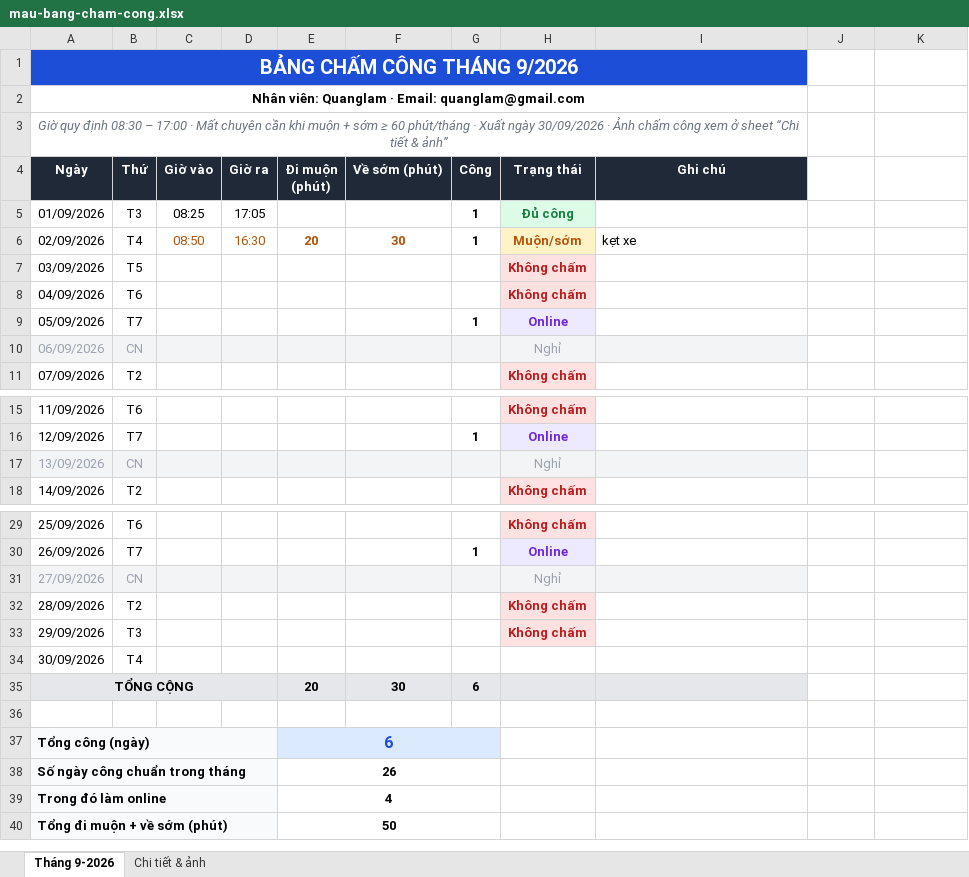
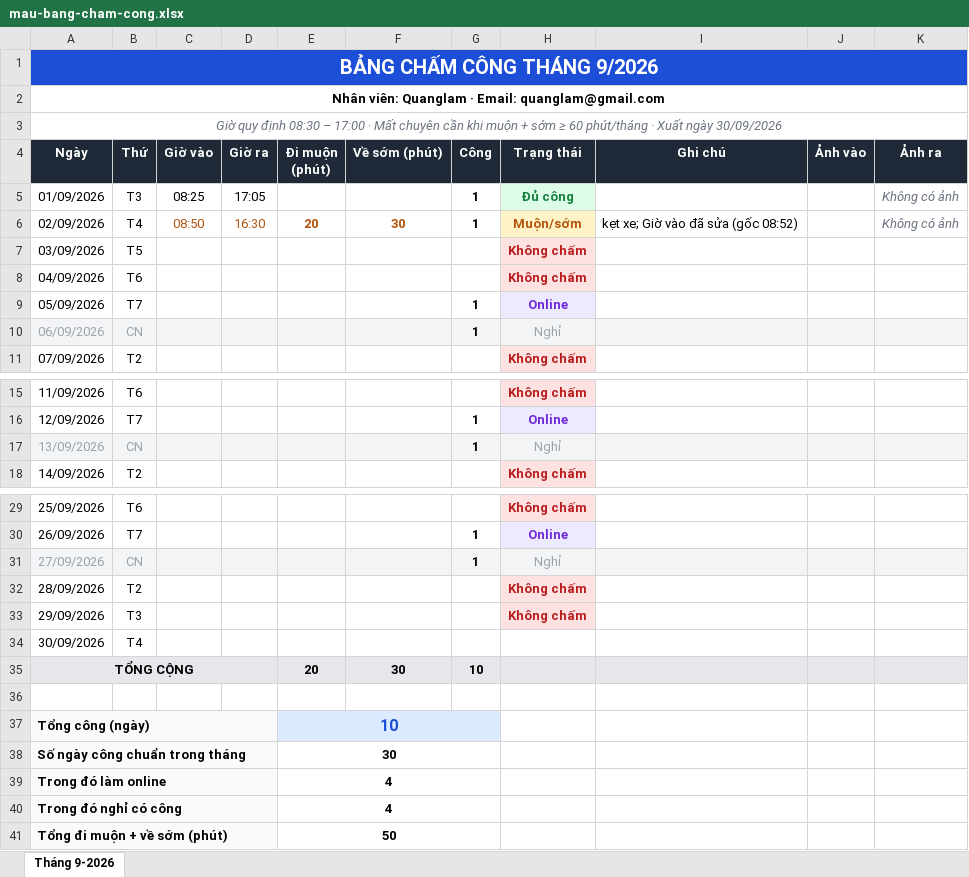
Before and after one commit to quanglam54/chamcong, an Excel workbook: mau-bang-cham-cong.xlsx, sheet Tháng 9-2026, drawn as a sheet; only a part is shown, gaps mark what is left out; values as stored, in another font and other column widths than the file's, no borders; charts and pictures not drawn; removed rows and columns are numbered as before the commit, all else as after; the diff covers the shown part only; the diff names each change by its address in the sheet, - before the commit and + after, or states it on an @@ line.

```diff
--- a/mau-bang-cham-cong.xlsx (sheet Tháng 9-2026)
+++ b/mau-bang-cham-cong.xlsx (sheet Tháng 9-2026)
-sheet tab: Chi tiết & ảnh
-A1:I1 merged
+A1:K1 merged
-J1:K1 fill: none
+J1:K1 fill: #1D4ED8
-A2:I2 merged
+A2:K2 merged
-A3 (Ngày): …ngày 30/09/2026 · Ảnh chấm công xem ở sheet “Chi tiết & ảnh”
+A3 (Ngày): …ngày 30/09/2026
-A3:I3 merged
+A3:K3 merged
-J4: (empty)
+J4: Ảnh vào
-J4:K4 fill: none
+J4:K4 fill: #1F2937
-K4: (empty)
+K4: Ảnh ra
-K5:K6 (Ảnh ra): (empty)
+K5:K6 (Ảnh ra): Không có ảnh
-I6 (Ghi chú): kẹt xe
+I6 (Ghi chú): kẹt xe; Giờ vào đã sửa (gốc 08:52)
-G10 (Công): (empty)
+G10 (Công): 1
-J10:K10 fill: none
+J10:K10 fill: #F3F4F6
-G17 (Công): (empty)
+G17 (Công): 1
-J17:K17 fill: none
+J17:K17 fill: #F3F4F6
-G31 (Công): (empty)
+G31 (Công): 1
-J31:K31 fill: none
+J31:K31 fill: #F3F4F6
-G35 (Công): 6
+G35 (Công): 10
-J35:K35 fill: none
+J35:K35 fill: #E5E7EB
-E37 (Đi muộn (phút)): 6
+E37 (Đi muộn (phút)): 10
-E38 (Đi muộn (phút)): 26
+E38 (Đi muộn (phút)): 30
+row 40: Trong đó nghỉ có công |  |  |  | 4
```
Also changed, not shown: 1 edited cell and cell formats elsewhere in this sheet, charts or pictures, 1 other file.
